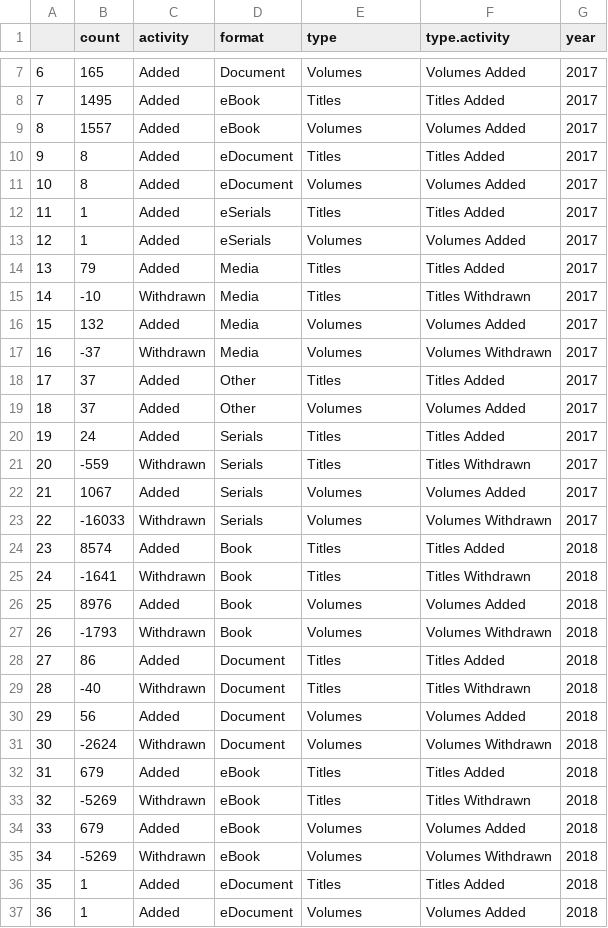
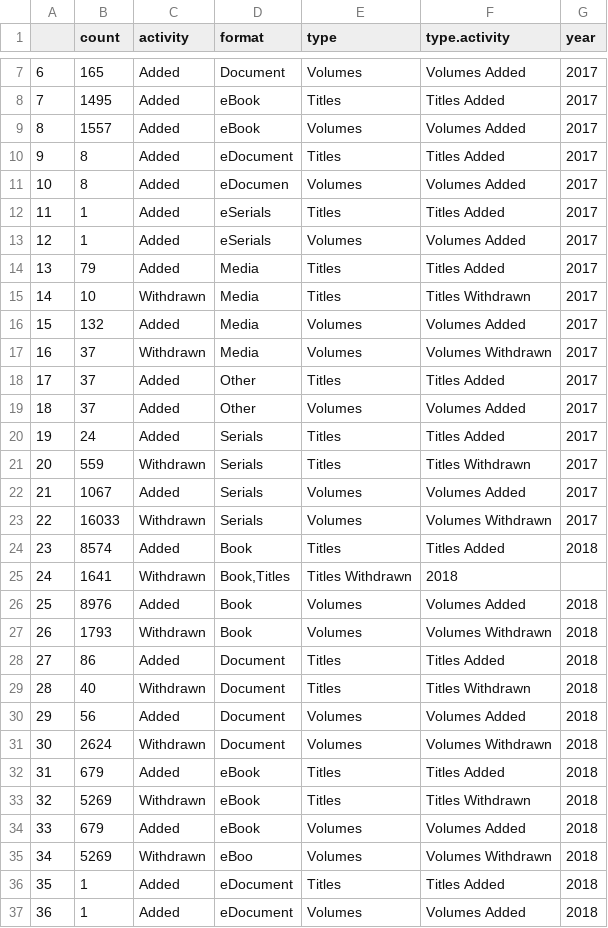
Before and after one commit to aglerum/catstats, a CSV file: data/catstats1718.csv, drawn as a sheet; only a part is shown, gaps mark what is left out; the diff covers the shown part only.

Commit message:
Update catstats1718.csv
Added quotes to mirror example csv. Changes withdrawn number to positive.

```diff
--- a/data/catstats1718.csv
+++ b/data/catstats1718.csv
@@ -11 +11 @@
-10,8,Added,eDocument,Volumes,Volumes Added,2017
+"10","8","Added","eDocumen","Volumes","Volumes Added","2017"
@@ -15 +15 @@
-14,-10,Withdrawn,Media,Titles,Titles Withdrawn,2017
+"14","10","Withdrawn","Media","Titles","Titles Withdrawn","2017"
@@ -17 +17 @@
-16,-37,Withdrawn,Media,Volumes,Volumes Withdrawn,2017
+"16","37","Withdrawn","Media","Volumes","Volumes Withdrawn","2017"
@@ -21 +21 @@
-20,-559,Withdrawn,Serials,Titles,Titles Withdrawn,2017
+"20","559","Withdrawn","Serials","Titles","Titles Withdrawn","2017"
@@ -23 +23 @@
-22,-16033,Withdrawn,Serials,Volumes,Volumes Withdrawn,2017
+"22","16033","Withdrawn","Serials","Volumes","Volumes Withdrawn","2017"
@@ -25 +25 @@
-24,-1641,Withdrawn,Book,Titles,Titles Withdrawn,2018
+"24","1641","Withdrawn","Book,Titles","Titles Withdrawn","2018"
@@ -27 +27 @@
-26,-1793,Withdrawn,Book,Volumes,Volumes Withdrawn,2018
+"26","1793","Withdrawn","Book","Volumes","Volumes Withdrawn","2018"
@@ -29 +29 @@
-28,-40,Withdrawn,Document,Titles,Titles Withdrawn,2018
+"28","40","Withdrawn","Document","Titles","Titles Withdrawn","2018"
@@ -31 +31 @@
-30,-2624,Withdrawn,Document,Volumes,Volumes Withdrawn,2018
+"30","2624","Withdrawn","Document","Volumes","Volumes Withdrawn","2018"
@@ -33 +33 @@
-32,-5269,Withdrawn,eBook,Titles,Titles Withdrawn,2018
+"32","5269","Withdrawn","eBook","Titles","Titles Withdrawn","2018"
@@ -35 +35 @@
-34,-5269,Withdrawn,eBook,Volumes,Volumes Withdrawn,2018
+"34","5269","Withdrawn","eBoo","Volumes","Volumes Withdrawn","2018"
```
Also changed, not shown: 11 edited cells elsewhere in this file.
